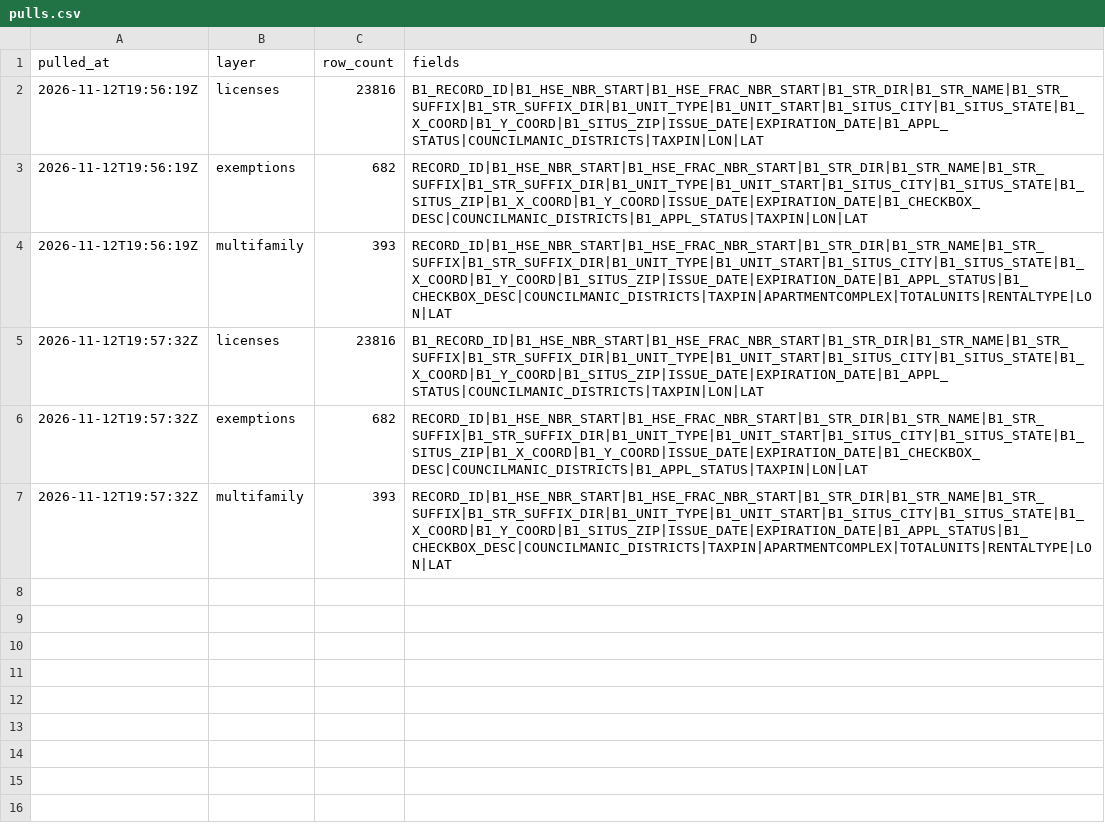
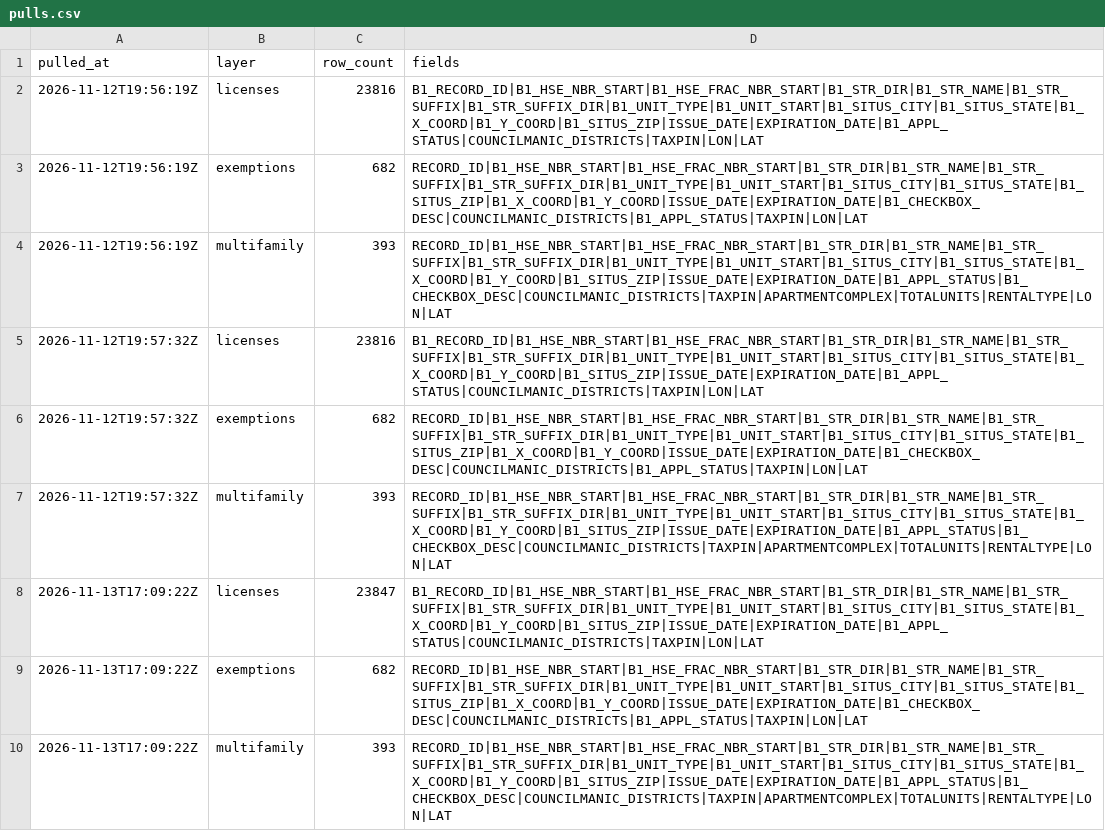
Before and after one commit to MarylandLegalAid/rental-license-history, a CSV file: jurisdictions/baltimore-county/pulls.csv, drawn as a sheet; the diff names each change by its address in the sheet, - before the commit and + after, or states it on an @@ line.

```diff
--- a/jurisdictions/baltimore-county/pulls.csv
+++ b/jurisdictions/baltimore-county/pulls.csv
+row 8: 2026-11-13T17:09:22Z | licenses | 23847 | B1_RECORD_ID|B1_HSE_NBR_START|B1_HSE_FRAC_NBR_START|B1_STR_DIR|B1_STR_NAME|B1_STR_SUFFIX|B1_STR_SUFFIX_DIR|B1_UNIT_TYPE|B1_UNIT_START|B1_SITUS_CITY|B1_SITUS_STATE|B1_X_COORD|B1_Y_COORD|B1_SITUS_ZIP|ISSUE_DATE|EXPIRATION_DATE|B1_APPL_STATUS|COUNCILMANIC_DISTRICTS|TAXPIN|LON|LAT
+row 9: 2026-11-13T17:09:22Z | exemptions | 682 | RECORD_ID|B1_HSE_NBR_START|B1_HSE_FRAC_NBR_START|B1_STR_DIR|B1_STR_NAME|B1_STR_SUFFIX|B1_STR_SUFFIX_DIR|B1_UNIT_TYPE|B1_UNIT_START|B1_SITUS_CITY|B1_SITUS_STATE|B1_SITUS_ZIP|B1_X_COORD|B1_Y_COORD|ISSUE_DATE|EXPIRATION_DATE|B1_CHECKBOX_DESC|COUNCILMANIC_DISTRICTS|B1_APPL_STATUS|TAXPIN|LON|LAT
+row 10: 2026-11-13T17:09:22Z | multifamily | 393 | RECORD_ID|B1_HSE_NBR_START|B1_HSE_FRAC_NBR_START|B1_STR_DIR|B1_STR_NAME|B1_STR_SUFFIX|B1_STR_SUFFIX_DIR|B1_UNIT_TYPE|B1_UNIT_START|B1_SITUS_CITY|B1_SITUS_STATE|B1_X_COORD|B1_Y_COORD|B1_SITUS_ZIP|ISSUE_DATE|EXPIRATION_DATE|B1_APPL_STATUS|B1_CHECKBOX_DESC|COUNCILMANIC_DISTRICTS|TAXPIN|APARTMENTCOMPLEX|TOTALUNITS|RENTALTYPE|LON|LAT
```
Also changed, not shown: 2 other files.
